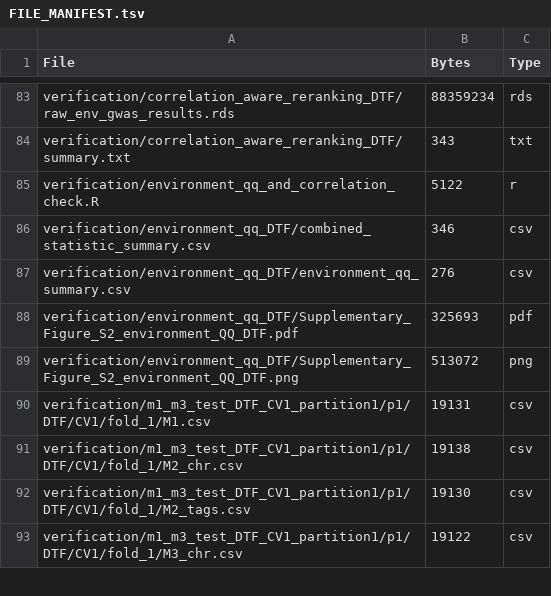
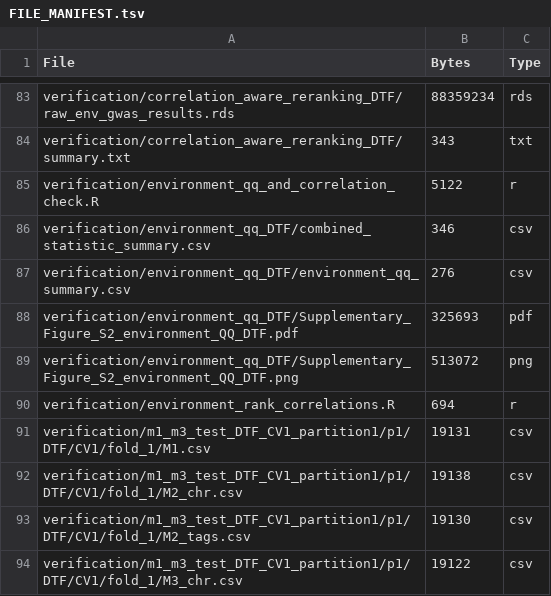
Before and after one commit to nelsonlubanga/chickpea-genomic-prediction, a TSV file: FILE_MANIFEST.tsv, drawn as a sheet; only a part is shown, gaps mark what is left out; the diff names each change by its address in the sheet, - before the commit and + after, or states it on an @@ line.

```diff
--- a/FILE_MANIFEST.tsv
+++ b/FILE_MANIFEST.tsv
+row 90: verification/environment_rank_correlations.R | 694 | r
```
Also changed, not shown: checksums_md5.tsv, 1 other file.
